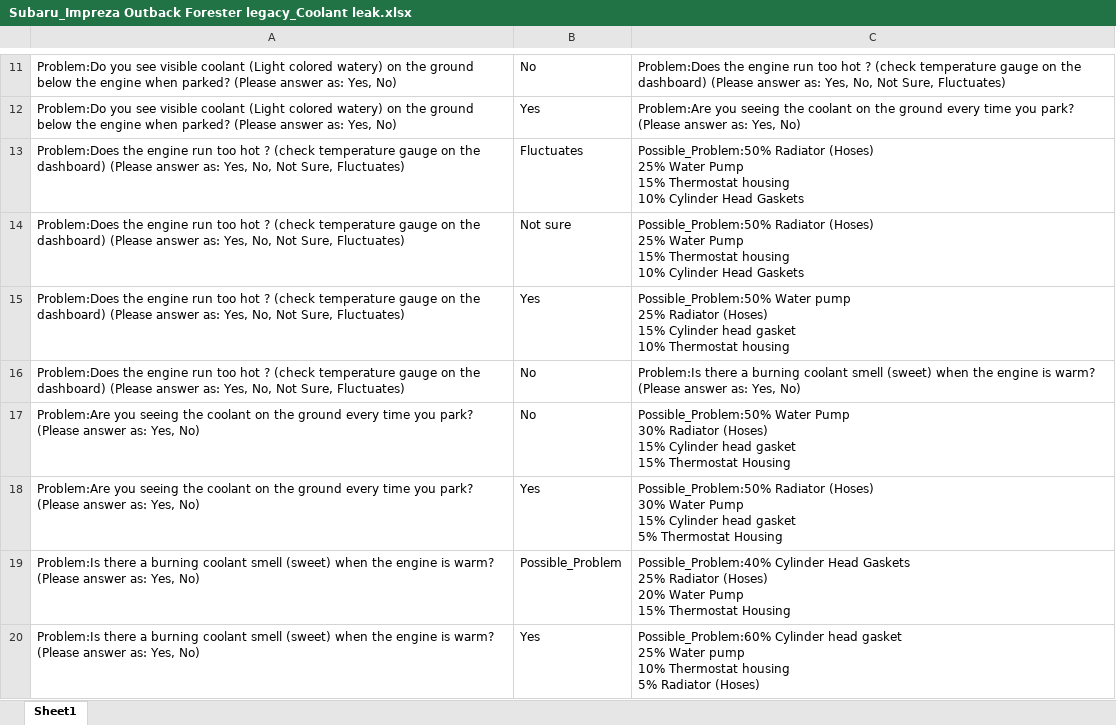
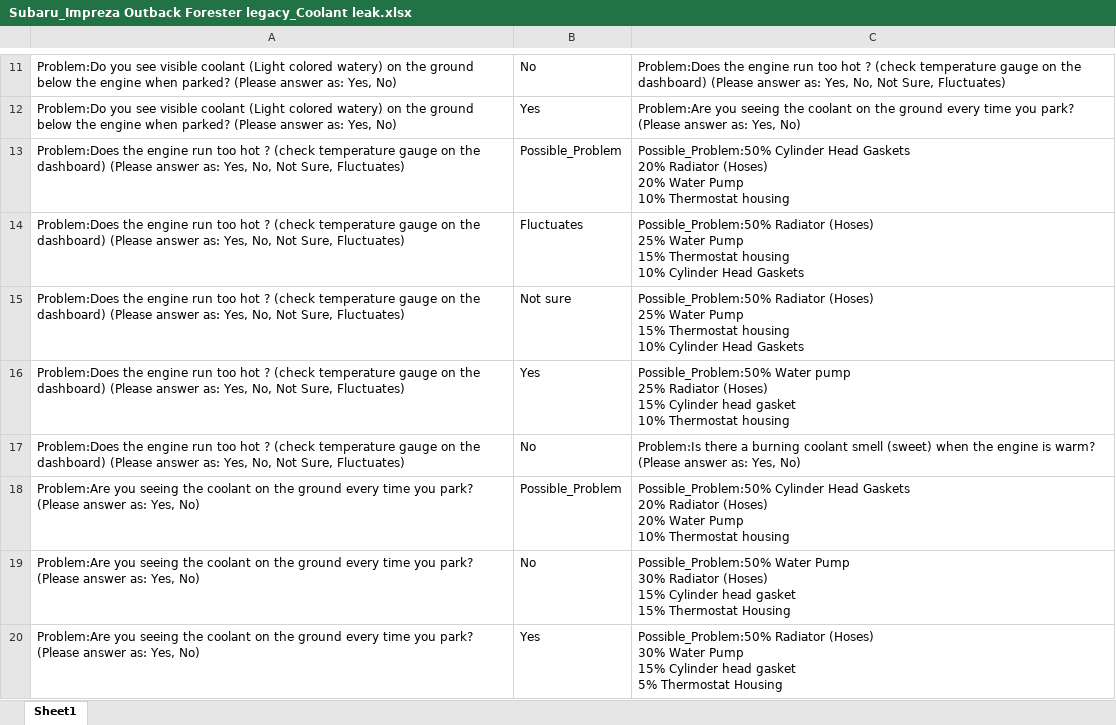
Before and after one commit to ShreyashAF2704/RaH-Project, an Excel workbook: Database/Combined Finalize logic tree/Subaru_Impreza Outback Forester legacy_Coolant leak.xlsx, sheet Sheet1, drawn as a sheet; only a part is shown, gaps mark what is left out; the shorter side is filled out with more unchanged rows; values as stored, in another font and other column widths than the file's, no borders; ↵ is a line break in a cell; the diff names each change by its address in the sheet, - before the commit and + after, or states it on an @@ line.

```diff
--- a/Database/Combined Finalize logic tree/Subaru_Impreza Outback Forester legacy_Coolant leak.xlsx (sheet Sheet1)
+++ b/Database/Combined Finalize logic tree/Subaru_Impreza Outback Forester legacy_Coolant leak.xlsx (sheet Sheet1)
+row 13: Problem:Does the engine run too hot ? (check temperature gauge on the dashboard) (Please answer as: Yes, No, Not Sure, Fluctuates) | Possible_Problem | Possible_Problem:50% Cylinder Head Gaskets ↵ 20% Radiator (Hoses) ↵ 20% Water Pump ↵ 10% Thermostat housing
+row 18: Problem:Are you seeing the coolant on the ground every time you park? (Please answer as: Yes, No) | Possible_Problem | Possible_Problem:50% Cylinder Head Gaskets ↵ 20% Radiator (Hoses) ↵ 20% Water Pump ↵ 10% Thermostat housing
```
Also changed, not shown: Database/Combined Finalize logic tree/Subaru_O F L I_Engine Misfire--Cylinder Misfire.xlsx, Database/Finalize logic tree/Dodge_Ram 1500_ABS light on.xlsx, 15 other files.
